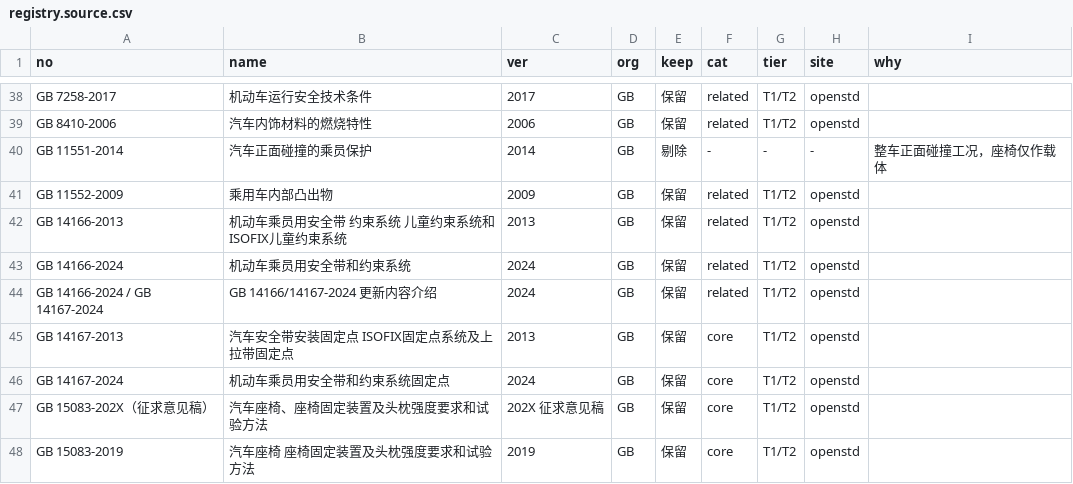
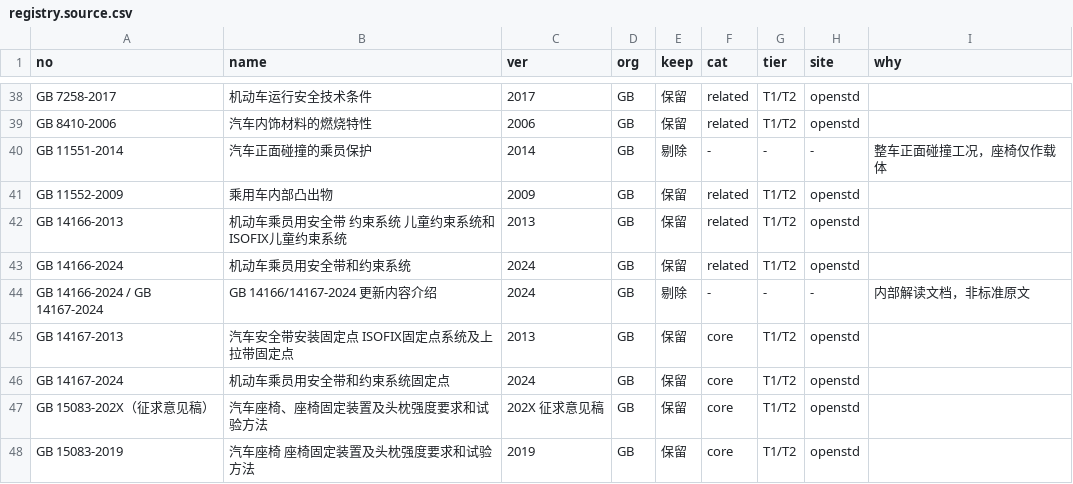
Before and after one commit to SuodunhuangAI2026/m1-seat-watch, a CSV file: data/registry.source.csv, drawn as a sheet; only a part is shown, gaps mark what is left out.

```diff
--- a/data/registry.source.csv
+++ b/data/registry.source.csv
@@ -43,3 +43,3 @@ GB 14166-2013,机动车乘员用安全带 约束系统 儿童约束系统和ISOF
 GB 14166-2024,机动车乘员用安全带和约束系统,2024,GB,保留,related,T1/T2,openstd,
-GB 14166-2024 / GB 14167-2024,GB 14166/14167-2024 更新内容介绍,2024,GB,保留,related,T1/T2,openstd,
+GB 14166-2024 / GB 14167-2024,GB 14166/14167-2024 更新内容介绍,2024,GB,剔除,-,-,-,内部解读文档，非标准原文
 GB 14167-2013,汽车安全带安装固定点 ISOFIX固定点系统及上拉带固定点,2013,GB,保留,core,T1/T2,openstd,
```
Also changed, not shown: 2 other files.
